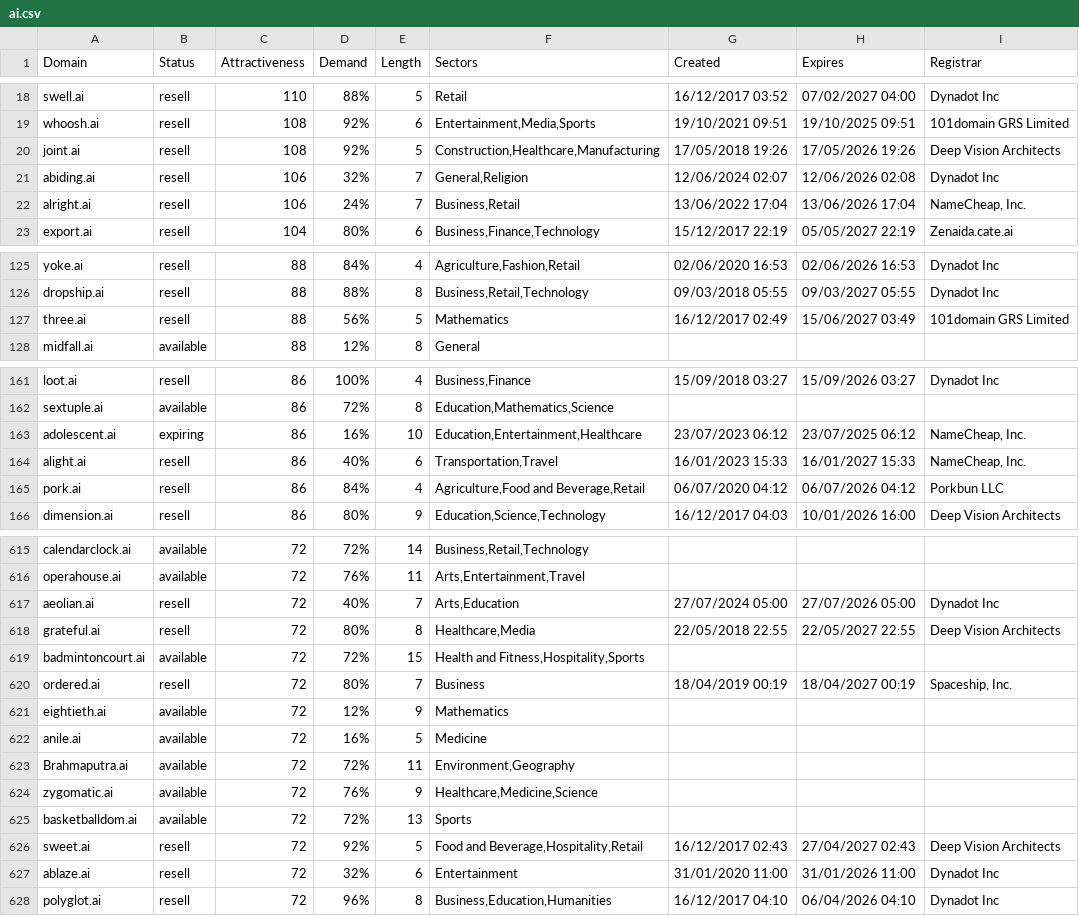
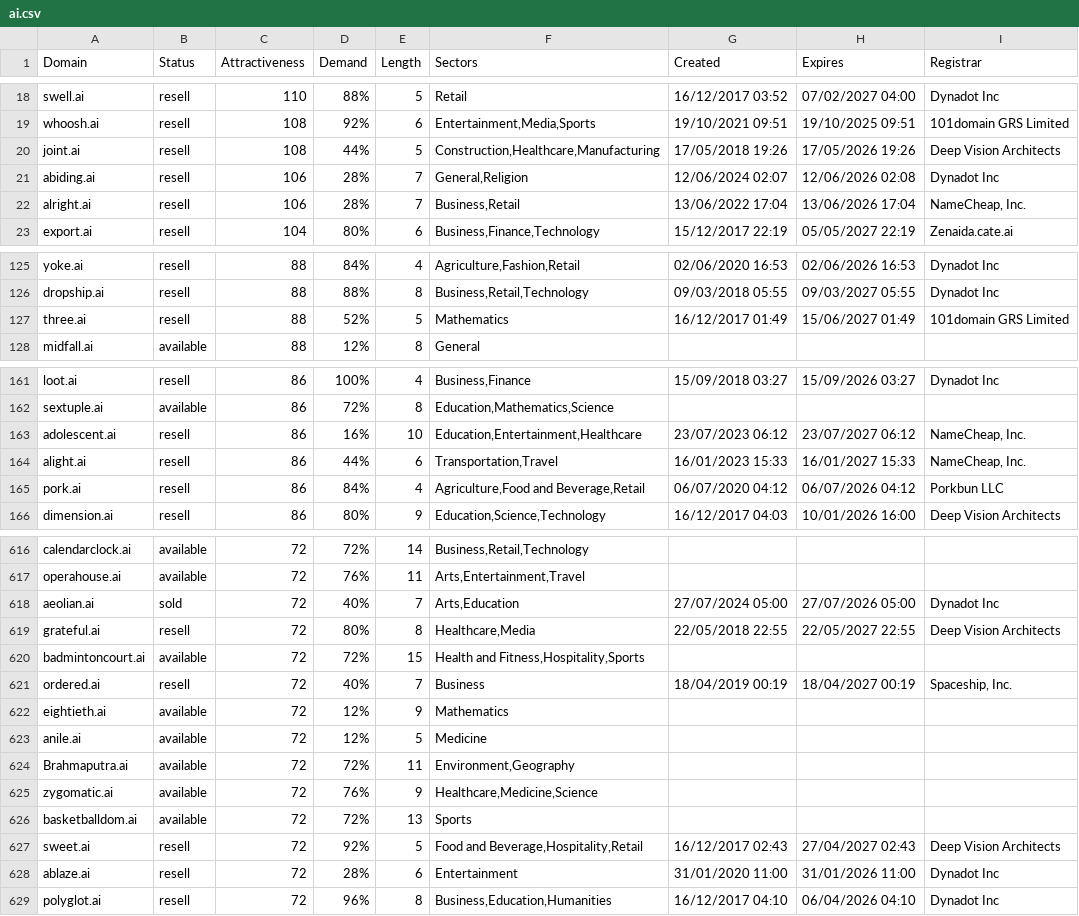
Before and after one commit to UniqueDomains/ai-oneword-domains, a CSV file: ai.csv, drawn as a sheet; only a part is shown, gaps mark what is left out; the diff covers the shown part only.

```diff
--- a/ai.csv
+++ b/ai.csv
@@ -19,5 +19,5 @@ swell.ai,resell,110,88%,5,Retail,16/12/2017 03:52,07/02/2027 04:00,Dynadot Inc
 whoosh.ai,resell,108,92%,6,"Entertainment,Media,Sports",19/10/2021 09:51,19/10/2025 09:51,101domain GRS Limited
-joint.ai,resell,108,92%,5,"Construction,Healthcare,Manufacturing",17/05/2018 19:26,17/05/2026 19:26,Deep Vision Architects
-abiding.ai,resell,106,32%,7,"General,Religion",12/06/2024 02:07,12/06/2026 02:08,Dynadot Inc
-alright.ai,resell,106,24%,7,"Business,Retail",13/06/2022 17:04,13/06/2026 17:04,"NameCheap, Inc."
+joint.ai,resell,108,44%,5,"Construction,Healthcare,Manufacturing",17/05/2018 19:26,17/05/2026 19:26,Deep Vision Architects
+abiding.ai,resell,106,28%,7,"General,Religion",12/06/2024 02:07,12/06/2026 02:08,Dynadot Inc
+alright.ai,resell,106,28%,7,"Business,Retail",13/06/2022 17:04,13/06/2026 17:04,"NameCheap, Inc."
 export.ai,resell,104,80%,6,"Business,Finance,Technology",15/12/2017 22:19,05/05/2027 22:19,Zenaida.cate.ai
@@ -126,3 +126,3 @@ yoke.ai,resell,88,84%,4,"Agriculture,Fashion,Retail",02/06/2020 16:53,02/06/2026
 dropship.ai,resell,88,88%,8,"Business,Retail,Technology",09/03/2018 05:55,09/03/2027 05:55,Dynadot Inc
-three.ai,resell,88,56%,5,Mathematics,16/12/2017 02:49,15/06/2027 03:49,101domain GRS Limited
+three.ai,resell,88,52%,5,Mathematics,16/12/2017 01:49,15/06/2027 01:49,101domain GRS Limited
 midfall.ai,available,88,12%,8,General,,,
@@ -162,4 +162,4 @@ loot.ai,resell,86,100%,4,"Business,Finance",15/09/2018 03:27,15/09/2026 03:27,Dy
 sextuple.ai,available,86,72%,8,"Education,Mathematics,Science",,,
-adolescent.ai,expiring,86,16%,10,"Education,Entertainment,Healthcare",23/07/2023 06:12,23/07/2025 06:12,"NameCheap, Inc."
-alight.ai,resell,86,40%,6,"Transportation,Travel",16/01/2023 15:33,16/01/2027 15:33,"NameCheap, Inc."
+adolescent.ai,resell,86,16%,10,"Education,Entertainment,Healthcare",23/07/2023 06:12,23/07/2027 06:12,"NameCheap, Inc."
+alight.ai,resell,86,44%,6,"Transportation,Travel",16/01/2023 15:33,16/01/2027 15:33,"NameCheap, Inc."
 pork.ai,resell,86,84%,4,"Agriculture,Food and Beverage,Retail",06/07/2020 04:12,06/07/2026 04:12,Porkbun LLC
@@ -616,8 +617,8 @@ calendarclock.ai,available,72,72%,14,"Business,Retail,Technology",,,
 operahouse.ai,available,72,76%,11,"Arts,Entertainment,Travel",,,
-aeolian.ai,resell,72,40%,7,"Arts,Education",27/07/2024 05:00,27/07/2026 05:00,Dynadot Inc
+aeolian.ai,sold,72,40%,7,"Arts,Education",27/07/2024 05:00,27/07/2026 05:00,Dynadot Inc
 grateful.ai,resell,72,80%,8,"Healthcare,Media",22/05/2018 22:55,22/05/2027 22:55,Deep Vision Architects
 badmintoncourt.ai,available,72,72%,15,"Health and Fitness,Hospitality,Sports",,,
-ordered.ai,resell,72,80%,7,Business,18/04/2019 00:19,18/04/2027 00:19,"Spaceship, Inc."
+ordered.ai,resell,72,40%,7,Business,18/04/2019 00:19,18/04/2027 00:19,"Spaceship, Inc."
 eightieth.ai,available,72,12%,9,Mathematics,,,
-anile.ai,available,72,16%,5,Medicine,,,
+anile.ai,available,72,12%,5,Medicine,,,
 Brahmaputra.ai,available,72,72%,11,"Environment,Geography",,,
@@ -626,3 +627,3 @@ basketballdom.ai,available,72,72%,13,Sports,,,
 sweet.ai,resell,72,92%,5,"Food and Beverage,Hospitality,Retail",16/12/2017 02:43,27/04/2027 02:43,Deep Vision Architects
-ablaze.ai,resell,72,32%,6,Entertainment,31/01/2020 11:00,31/01/2026 11:00,Dynadot Inc
+ablaze.ai,resell,72,28%,6,Entertainment,31/01/2020 11:00,31/01/2026 11:00,Dynadot Inc
 polyglot.ai,resell,72,96%,8,"Business,Education,Humanities",16/12/2017 04:10,06/04/2026 04:10,Dynadot Inc
```
Also changed, not shown: 3 added rows, 3 removed rows and 73 edited cells elsewhere in this file, 2 other files.
